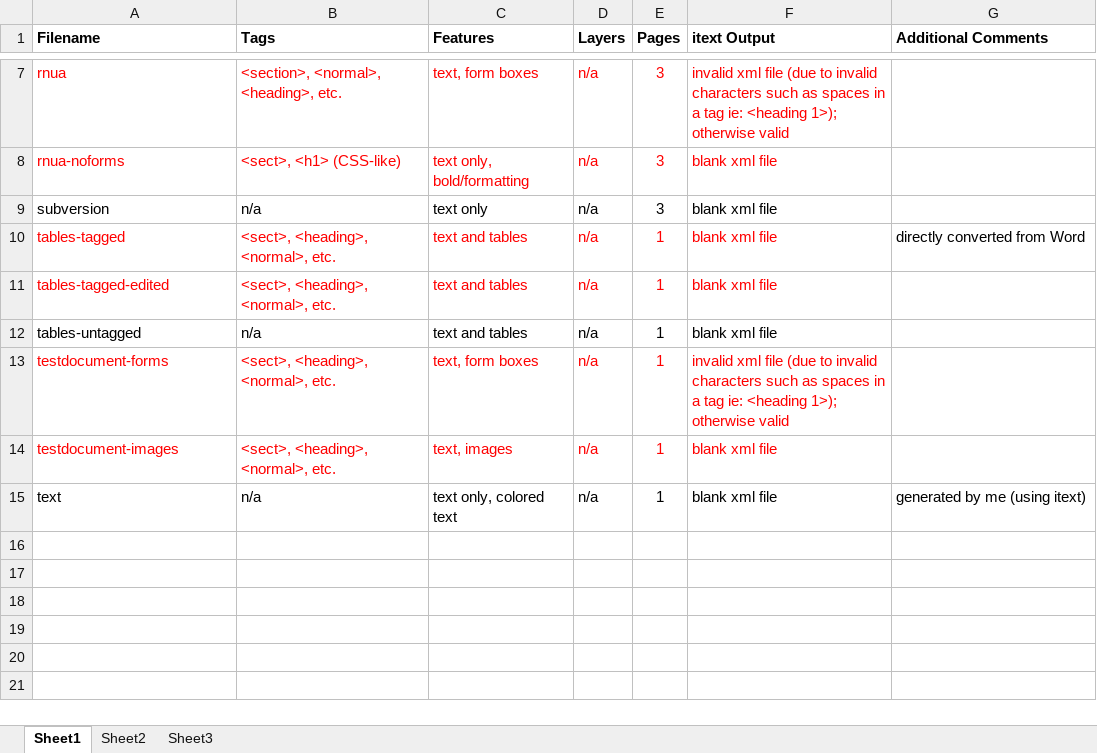
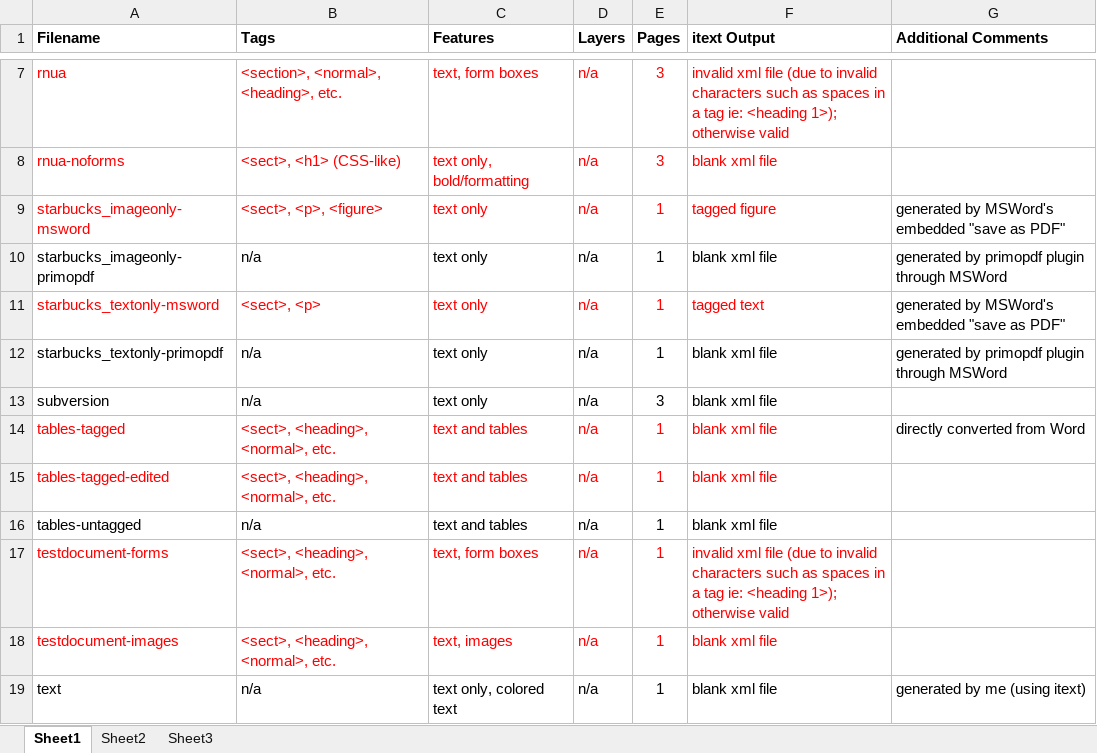
Before and after one commit to pdfae/PDFAInspector, an Excel workbook: testcases/pdf_testcases.xlsx, sheet Sheet1, drawn as a sheet; only a part is shown, gaps mark what is left out; values as stored, in another font and other column widths than the file's, no borders; the diff names each change by its address in the sheet, - before the commit and + after, or states it on an @@ line.

```diff
--- a/testcases/pdf_testcases.xlsx (sheet Sheet1)
+++ b/testcases/pdf_testcases.xlsx (sheet Sheet1)
+row 9: starbucks_imageonly-msword | <sect>, <p>, <figure> | text only | n/a | 1 | tagged figure | generated by MSWord's embedded "save as PDF"
+row 10: starbucks_imageonly-primopdf | n/a | text only | n/a | 1 | blank xml file | generated by primopdf plugin through MSWord
+row 11: starbucks_textonly-msword | <sect>, <p> | text only | n/a | 1 | tagged text | generated by MSWord's embedded "save as PDF"
+row 12: starbucks_textonly-primopdf | n/a | text only | n/a | 1 | blank xml file | generated by primopdf plugin through MSWord
```
Also changed, not shown: testcases/comparison_chart.xlsx, 4 other files.
